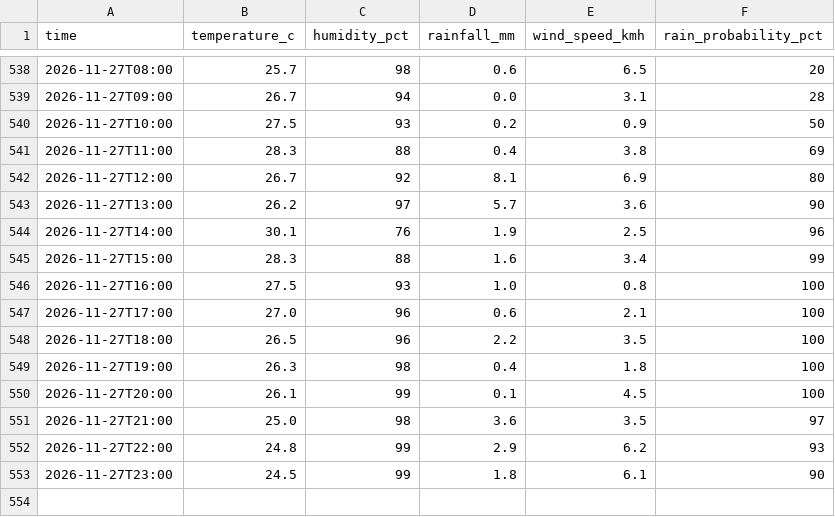
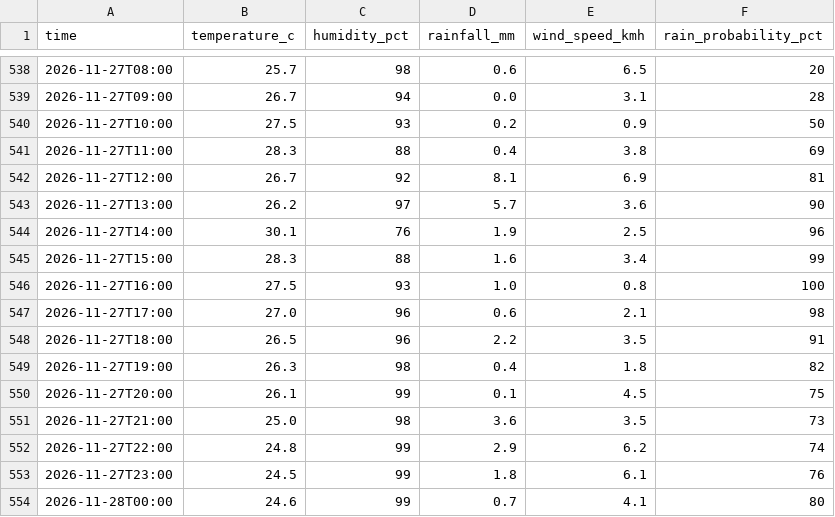
Before and after one commit to kyuuucode/TFB2093-weather-iot, a CSV file: data/hourly_observations.csv, drawn as a sheet; only a part is shown, gaps mark what is left out.

```diff
--- a/data/hourly_observations.csv
+++ b/data/hourly_observations.csv
@@ -541,3 +541,3 @@ time,temperature_c,humidity_pct,rainfall_mm,wind_speed_kmh,rain_probability_pct
 2026-11-27T11:00,28.3,88,0.4,3.8,69
-2026-11-27T12:00,26.7,92,8.1,6.9,80
+2026-11-27T12:00,26.7,92,8.1,6.9,81
 2026-11-27T13:00,26.2,97,5.7,3.6,90
@@ -546,8 +546,9 @@ time,temperature_c,humidity_pct,rainfall_mm,wind_speed_kmh,rain_probability_pct
 2026-11-27T16:00,27.5,93,1.0,0.8,100
-2026-11-27T17:00,27.0,96,0.6,2.1,100
-2026-11-27T18:00,26.5,96,2.2,3.5,100
-2026-11-27T19:00,26.3,98,0.4,1.8,100
-2026-11-27T20:00,26.1,99,0.1,4.5,100
-2026-11-27T21:00,25.0,98,3.6,3.5,97
-2026-11-27T22:00,24.8,99,2.9,6.2,93
-2026-11-27T23:00,24.5,99,1.8,6.1,90
+2026-11-27T17:00,27.0,96,0.6,2.1,98
+2026-11-27T18:00,26.5,96,2.2,3.5,91
+2026-11-27T19:00,26.3,98,0.4,1.8,82
+2026-11-27T20:00,26.1,99,0.1,4.5,75
+2026-11-27T21:00,25.0,98,3.6,3.5,73
+2026-11-27T22:00,24.8,99,2.9,6.2,74
+2026-11-27T23:00,24.5,99,1.8,6.1,76
+2026-11-28T00:00,24.6,99,0.7,4.1,80
```
Also changed, not shown: data/readings_log.csv, 2 other files.
